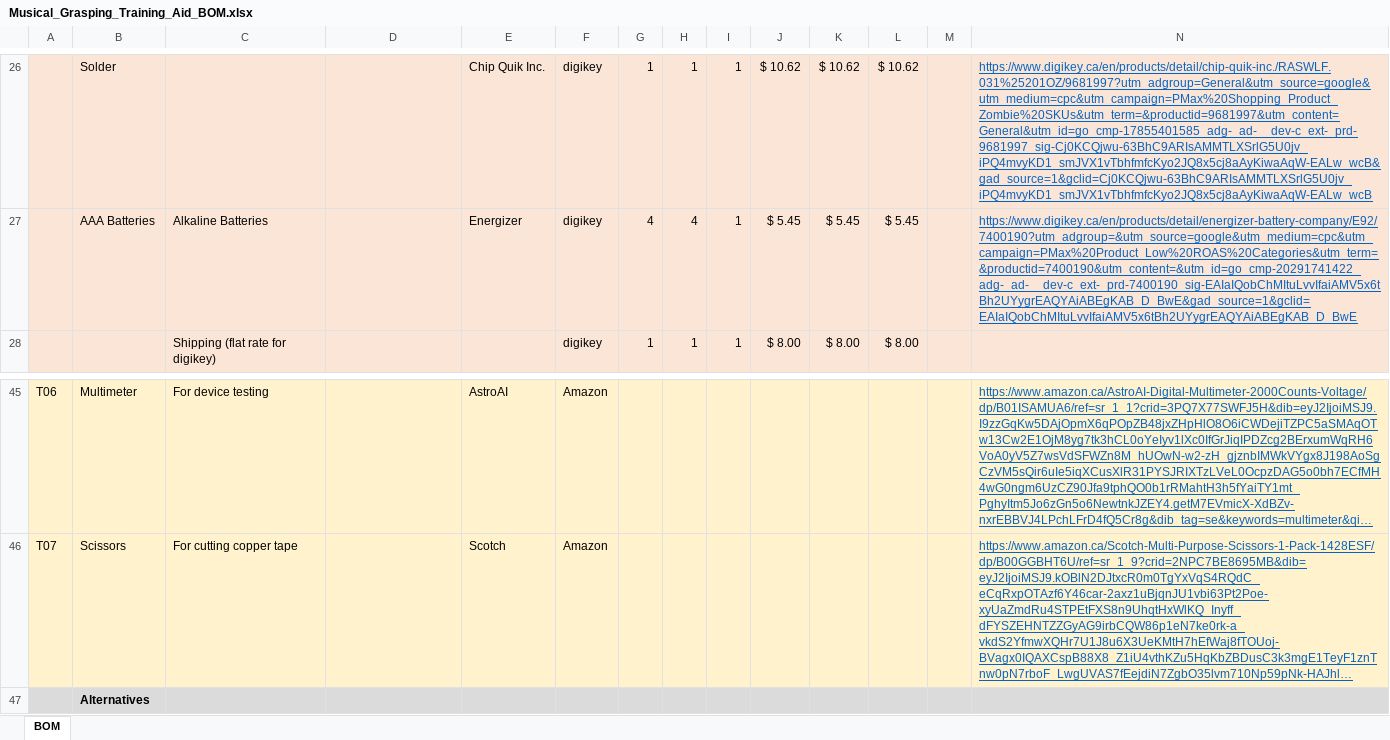
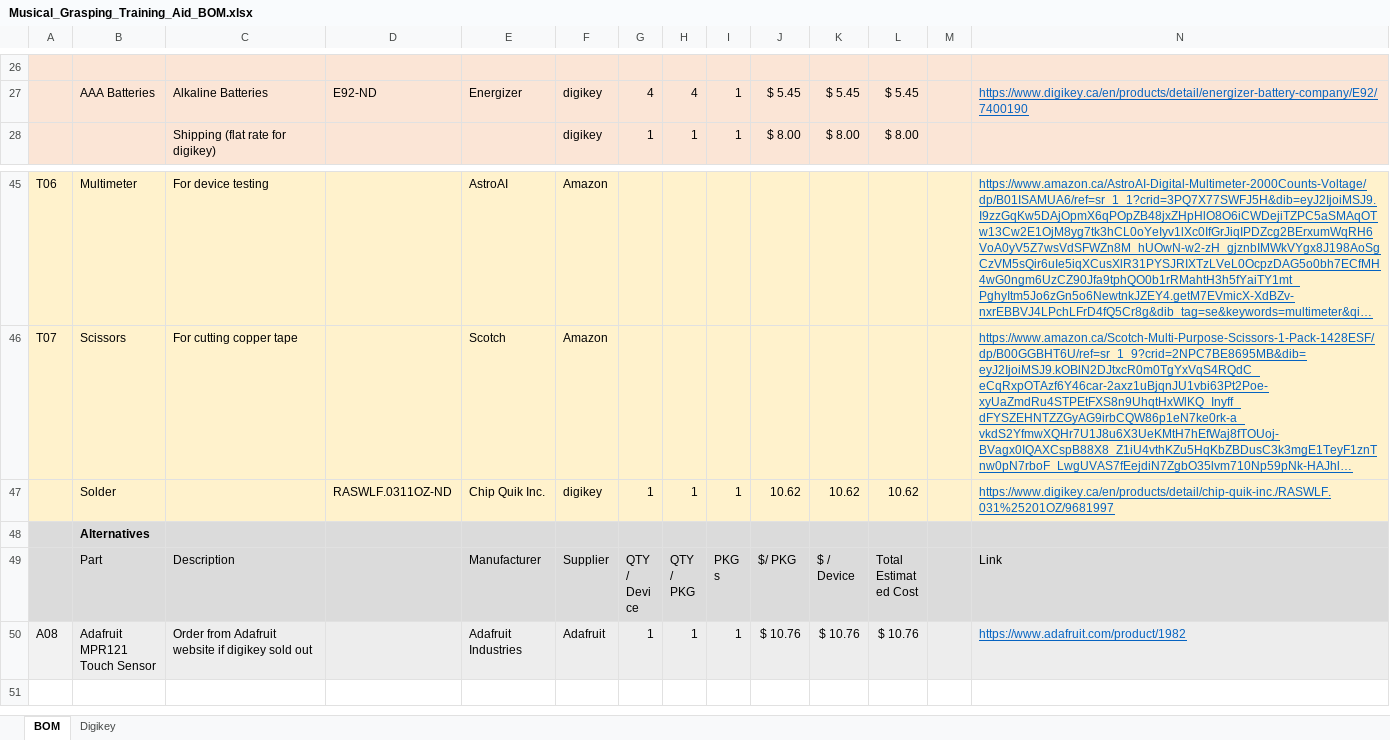
Before and after one commit to makersmakingchange/Musical_Grasping_Training_Aid, an Excel workbook: Documentation/Working_Documents/Musical_Grasping_Training_Aid_BOM.xlsx, sheet BOM, drawn as a sheet; only a part is shown, gaps mark what is left out; the shorter side is filled out with more unchanged rows; long unchanged cells end in …; values as stored, in another font and other column widths than the file's, no borders; the diff covers the shown part only; the diff names each change by its address in the sheet, - before the commit and + after, or states it on an @@ line.

```diff
--- a/Documentation/Working_Documents/Musical_Grasping_Training_Aid_BOM.xlsx (sheet BOM)
+++ b/Documentation/Working_Documents/Musical_Grasping_Training_Aid_BOM.xlsx (sheet BOM)
+sheet tab: Digikey
-row 26:  | Solder |  |  | Chip Quik Inc. | digikey | 1 | 1 | 1 | $ 10.62 | $ 10.62 | $ 10.62 |  | https://www.digikey.ca/en/products/detail/chip-quik-inc./RASWLF.031%25201OZ/9681997?utm_adgroup=General&utm_source=google&utm_medium=cpc&utm_campaign=PMax%20Shopping_Product_Zombie%20SKUs&utm_term=&productid=9681997&utm_content=General&utm_id=go_cmp-17855401585_adg-_ad-__dev-c_ext-_prd-9681997_sig-Cj0KCQjwu-63BhC9ARIsAMMTLXSrlG5U0jv_iPQ4mvyKD1_smJVX1vTbhfmfcKyo2JQ8x5cj8aAyKiwaAqW-EALw_wcB&gad_source=1&gclid=Cj0KCQjwu-63BhC9ARIsAMMTLXSrlG5U0jv_iPQ4mvyKD1_smJVX1vTbhfmfcKyo2JQ8x5cj8aAyKiwaAqW-EALw_wcB
+row 26: (empty)
-D27: (empty)
+D27: E92-ND
-N27: https://www.digikey.ca/en/products/detail/energizer-battery-company/E92/7400190?utm_adgroup=&utm_source=google&utm_medium=cpc&utm_campaign=PMax%20Product_Low%20ROAS%20Categories&utm_term=&productid=7400190&utm_content=&utm_id=go_cmp-20291741422_adg-_ad-__dev-c_ext-_prd-7400190_sig-EAIaIQobChMItuLvvIfaiAMV5x6tBh2UYygrEAQYAiABEgKAB_D_BwE&gad_source=1&gclid=EAIaIQobChMItuLvvIfaiAMV5x6tBh2UYygrEAQYAiABEgKAB_D_BwE
+N27: https://www.digikey.ca/en/products/detail/energizer-battery-company/E92/7400190
+row 47:  | Solder |  | RASWLF.0311OZ-ND | Chip Quik Inc. | digikey | 1 | 1 | 1 | 10.62 | 10.62 | 10.62 |  | https://www.digikey.ca/en/products/detail/chip-quik-inc./RASWLF.031%25201OZ/9681997
```
Also changed, not shown: 1 added row, 1 removed row and 30 edited cells elsewhere in this sheet.
